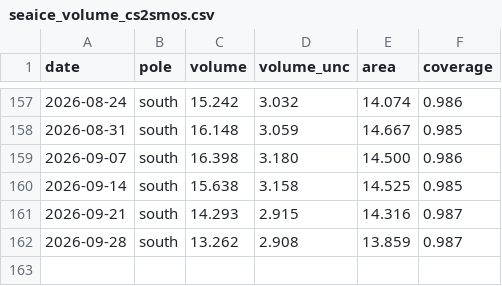
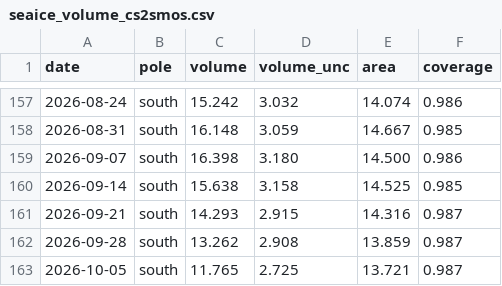
Before and after one commit to Yoyojolanda/earthindicators, a CSV file: data/seaice_volume_cs2smos.csv, drawn as a sheet; only a part is shown, gaps mark what is left out; the diff names each change by its address in the sheet, - before the commit and + after, or states it on an @@ line.

```diff
--- a/data/seaice_volume_cs2smos.csv
+++ b/data/seaice_volume_cs2smos.csv
+row 163: 2026-10-05 | south | 11.765 | 2.725 | 13.721 | 0.987
```
